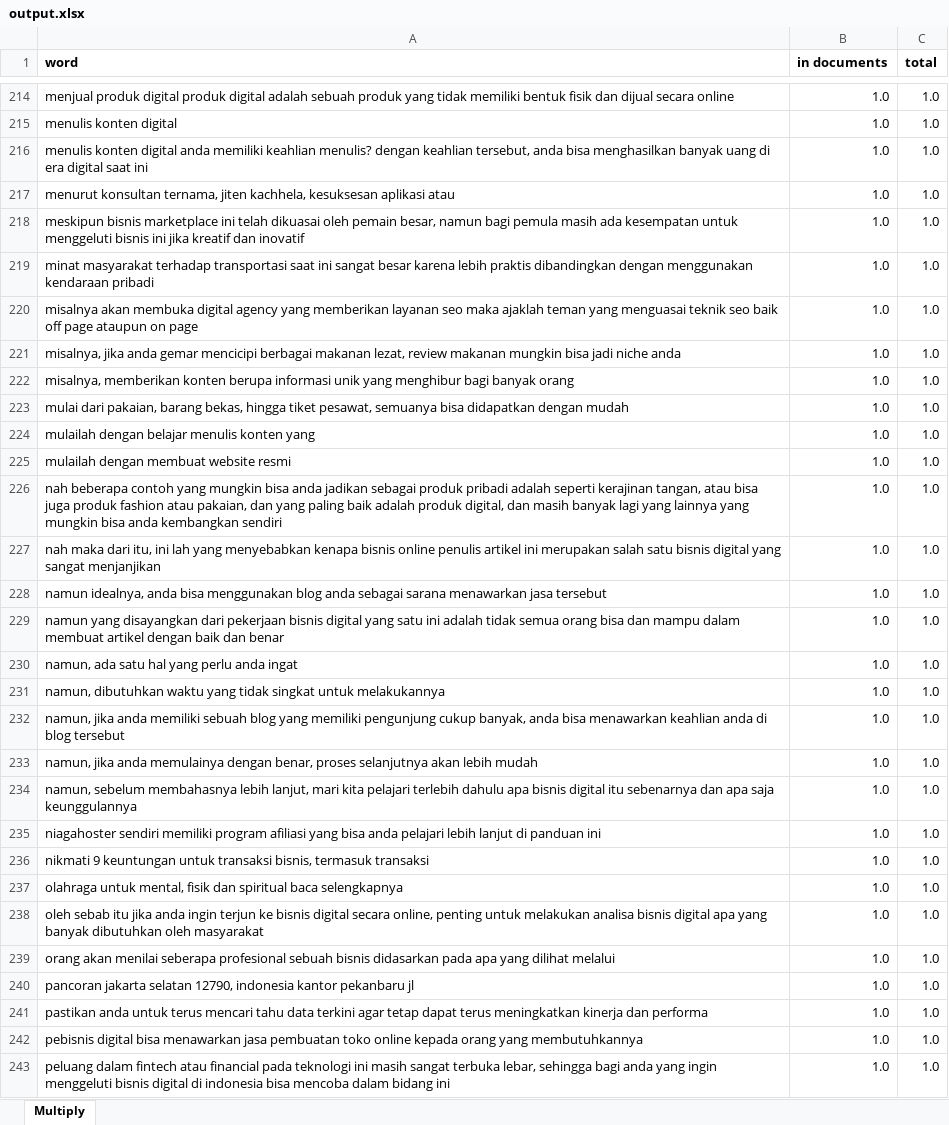
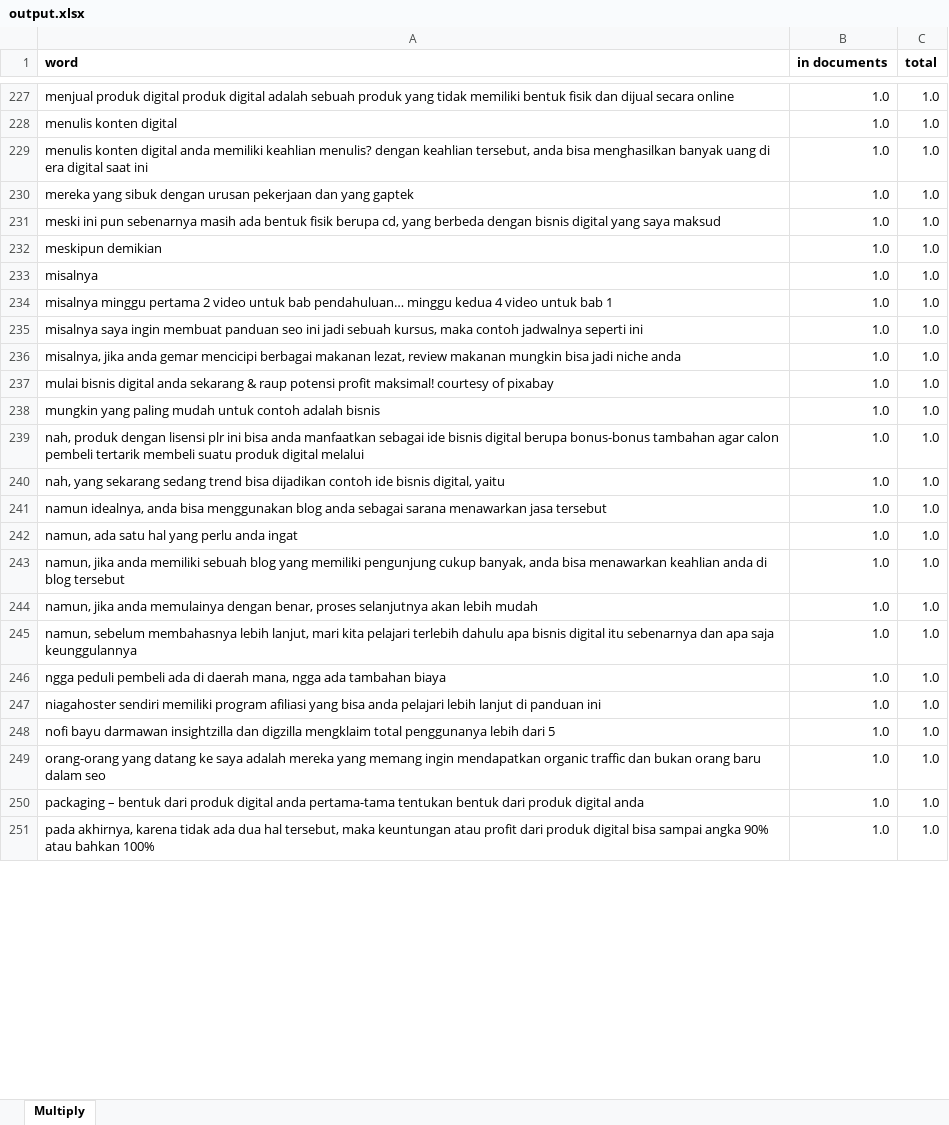
Before and after one commit to ullilfahri/OpenData, an Excel workbook: output.xlsx, sheet Multiply, drawn as a sheet; only a part is shown, gaps mark what is left out; values as stored, in another font and other column widths than the file's, no borders; removed rows and columns are numbered as before the commit, all else as after; the diff covers the shown part only; the diff names each change by its address in the sheet, - before the commit and + after, or states it on an @@ line.

```diff
--- a/output.xlsx (sheet Multiply)
+++ b/output.xlsx (sheet Multiply)
-A230 (word): menurut konsultan ternama, jiten kachhela, kesuksesan aplikasi atau
+A230 (word): mereka yang sibuk dengan urusan pekerjaan dan yang gaptek
-A231 (word): meskipun bisnis marketplace ini telah dikuasai oleh pemain besar, namun bagi pemula masih ada kesempatan untuk menggeluti bisnis ini jika kreatif dan inovatif
+A231 (word): meski ini pun sebenarnya masih ada bentuk fisik berupa cd, yang berbeda dengan bisnis digital yang saya maksud
+row 232: meskipun demikian | 1.0 | 1.0
+row 233: misalnya | 1.0 | 1.0
-A234 (word): minat masyarakat terhadap transportasi saat ini sangat besar karena lebih praktis dibandingkan dengan menggunakan kendaraan pribadi
+A234 (word): misalnya minggu pertama 2 video untuk bab pendahuluan… minggu kedua 4 video untuk bab 1
-A235 (word): misalnya akan membuka digital agency yang memberikan layanan seo maka ajaklah teman yang menguasai teknik seo baik off page ataupun on page
+A235 (word): misalnya saya ingin membuat panduan seo ini jadi sebuah kursus, maka contoh jadwalnya seperti ini
-row 222: misalnya, memberikan konten berupa informasi unik yang menghibur bagi banyak orang | 1.0 | 1.0
-A237 (word): mulai dari pakaian, barang bekas, hingga tiket pesawat, semuanya bisa didapatkan dengan mudah
+A237 (word): mulai bisnis digital anda sekarang & raup potensi profit maksimal! courtesy of pixabay
-A238 (word): mulailah dengan belajar menulis konten yang
+A238 (word): mungkin yang paling mudah untuk contoh adalah bisnis
-row 225: mulailah dengan membuat website resmi | 1.0 | 1.0
-A239 (word): nah beberapa contoh yang mungkin bisa anda jadikan sebagai produk pribadi adalah seperti kerajinan tangan, atau bisa juga produk fashion atau pakaian, dan yang paling baik adalah produk digital, dan masih banyak lagi yang lainnya yang mungkin bisa anda kembangkan sendiri
+A239 (word): nah, produk dengan lisensi plr ini bisa anda manfaatkan sebagai ide bisnis digital berupa bonus-bonus tambahan agar calon pembeli tertarik membeli suatu produk digital melalui
-A240 (word): nah maka dari itu, ini lah yang menyebabkan kenapa bisnis online penulis artikel ini merupakan salah satu bisnis digital yang sangat menjanjikan
+A240 (word): nah, yang sekarang sedang trend bisa dijadikan contoh ide bisnis digital, yaitu
-row 229: namun yang disayangkan dari pekerjaan bisnis digital yang satu ini adalah tidak semua orang bisa dan mampu dalam membuat artikel dengan baik dan benar | 1.0 | 1.0
-row 231: namun, dibutuhkan waktu yang tidak singkat untuk melakukannya | 1.0 | 1.0
+row 246: ngga peduli pembeli ada di daerah mana, ngga ada tambahan biaya | 1.0 | 1.0
-row 236: nikmati 9 keuntungan untuk transaksi bisnis, termasuk transaksi | 1.0 | 1.0
-A248 (word): olahraga untuk mental, fisik dan spiritual baca selengkapnya
+A248 (word): nofi bayu darmawan insightzilla dan digzilla mengklaim total penggunanya lebih dari 5
-row 238: oleh sebab itu jika anda ingin terjun ke bisnis digital secara online, penting untuk melakukan analisa bisnis digital apa yang banyak dibutuhkan oleh masyarakat | 1.0 | 1.0
-A249 (word): orang akan menilai seberapa profesional sebuah bisnis didasarkan pada apa yang dilihat melalui
+A249 (word): orang-orang yang datang ke saya adalah mereka yang memang ingin mendapatkan organic traffic dan bukan orang baru dalam seo
-row 240: pancoran jakarta selatan 12790, indonesia kantor pekanbaru jl | 1.0 | 1.0
-A250 (word): pastikan anda untuk terus mencari tahu data terkini agar tetap dapat terus meningkatkan kinerja dan performa
+A250 (word): packaging – bentuk dari produk digital anda pertama-tama tentukan bentuk dari produk digital anda
-row 242: pebisnis digital bisa menawarkan jasa pembuatan toko online kepada orang yang membutuhkannya | 1.0 | 1.0
-A251 (word): peluang dalam fintech atau financial pada teknologi ini masih sangat terbuka lebar, sehingga bagi anda yang ingin menggeluti bisnis digital di indonesia bisa mencoba dalam bidang ini
+A251 (word): pada akhirnya, karena tidak ada dua hal tersebut, maka keuntungan atau profit dari produk digital bisa sampai angka 90% atau bahkan 100%
```
Also changed, not shown: 186 added rows, 153 removed rows and 282 edited cells elsewhere in this sheet, 1 other file.
